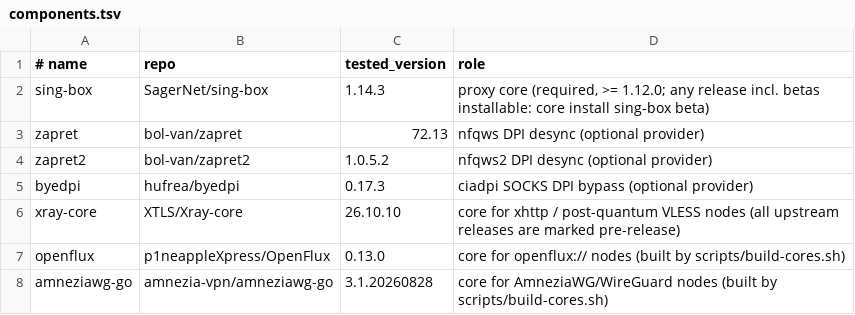
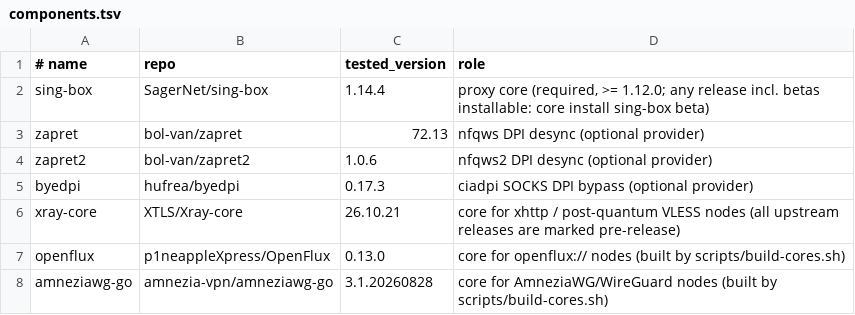
Before and after one commit to Chistovik92/HydraVPNforRouters, a TSV file: docs/components.tsv, drawn as a sheet.

```diff
--- a/docs/components.tsv
+++ b/docs/components.tsv
@@ -1,7 +1,7 @@
 # name	repo	tested_version	role
-sing-box	SagerNet/sing-box	1.14.3	proxy core (required, >= 1.12.0; any release incl. betas installable: core install sing-box beta)
+sing-box	SagerNet/sing-box	1.14.4	proxy core (required, >= 1.12.0; any release incl. betas installable: core install sing-box beta)
 zapret	bol-van/zapret	72.13	nfqws DPI desync (optional provider)
-zapret2	bol-van/zapret2	1.0.5.2	nfqws2 DPI desync (optional provider)
+zapret2	bol-van/zapret2	1.0.6	nfqws2 DPI desync (optional provider)
 byedpi	hufrea/byedpi	0.17.3	ciadpi SOCKS DPI bypass (optional provider)
-xray-core	XTLS/Xray-core	26.10.10	core for xhttp / post-quantum VLESS nodes (all upstream releases are marked pre-release)
+xray-core	XTLS/Xray-core	26.10.21	core for xhttp / post-quantum VLESS nodes (all upstream releases are marked pre-release)
 openflux	p1neappleXpress/OpenFlux	0.13.0	core for openflux:// nodes (built by scripts/build-cores.sh)
```
Also changed, not shown: 9 other files.
